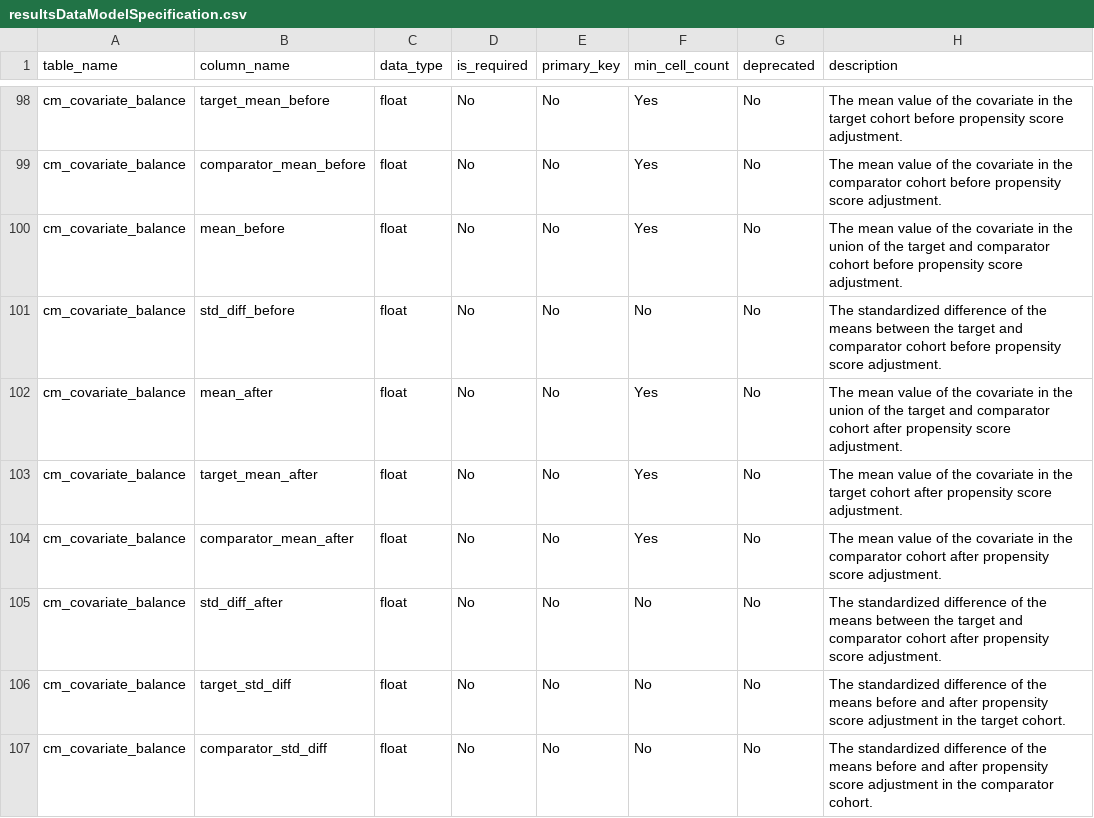
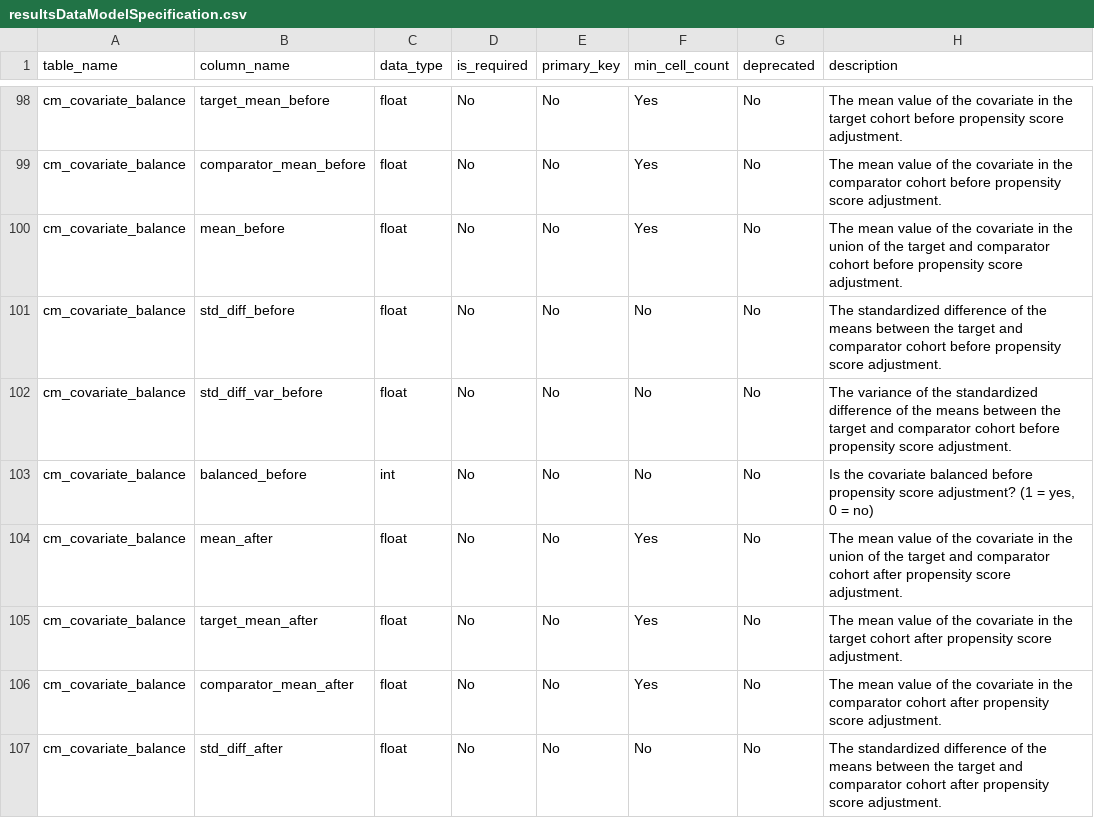
Before and after one commit to OHDSI/CohortMethod, a CSV file: inst/csv/resultsDataModelSpecification.csv, drawn as a sheet; only a part is shown, gaps mark what is left out; the shorter side is filled out with more unchanged rows; the diff covers the shown part only; the diff names each change by its address in the sheet, - before the commit and + after, or states it on an @@ line.

Commit message:
Adding SDM variance and balanced columns to export

```diff
--- a/inst/csv/resultsDataModelSpecification.csv
+++ b/inst/csv/resultsDataModelSpecification.csv
+row 102: cm_covariate_balance | std_diff_var_before | float | No | No | No | No | The variance of the standardized difference of the means between the target and comparator cohort before propensity score adjustment.
+row 103: cm_covariate_balance | balanced_before | int | No | No | No | No | Is the covariate balanced before propensity score adjustment? (1 = yes, 0 = no)
```
Also changed, not shown: 6 added rows elsewhere in this file, 3 other files.
